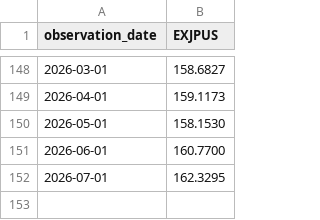
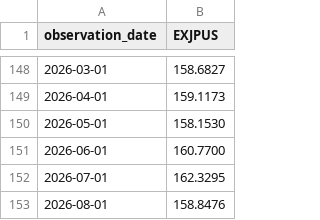
Before and after one commit to Garrincha077/NUEVO, a CSV file: research/global-money-v2/latest/raw/fx-3.csv, drawn as a sheet; only a part is shown, gaps mark what is left out; the diff names each change by its address in the sheet, - before the commit and + after, or states it on an @@ line.

Commit message:
Refresh promoted GMLI Money v2 Core vintage

```diff
--- a/research/global-money-v2/latest/raw/fx-3.csv
+++ b/research/global-money-v2/latest/raw/fx-3.csv
+row 153: 2026-08-01 | 158.8476
```
Also changed, not shown: research/global-money-v2/latest/raw/fx-1.csv, research/global-money-v2/latest/raw/fx-2.csv, 11 other files.
